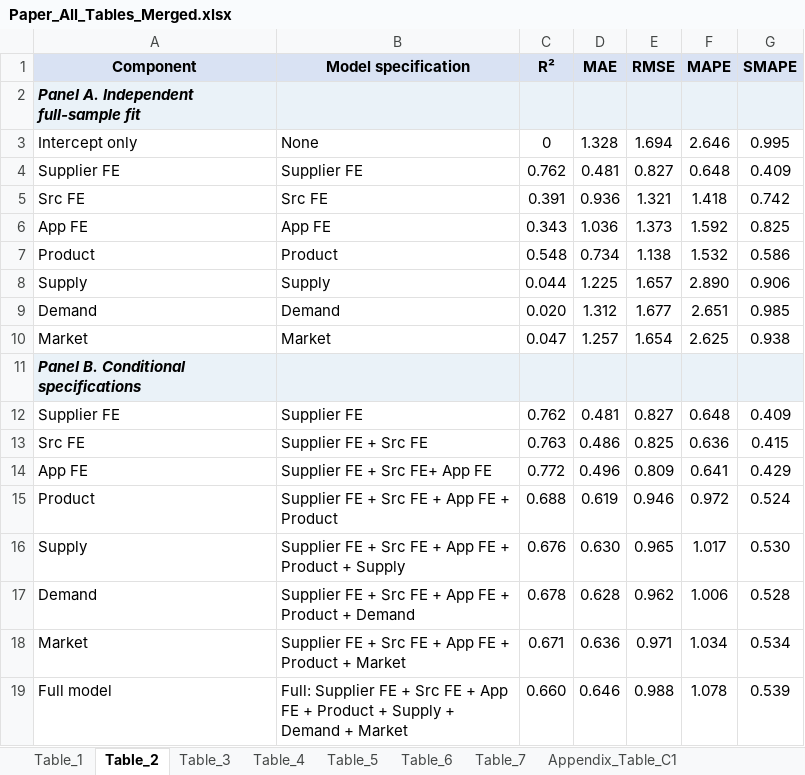
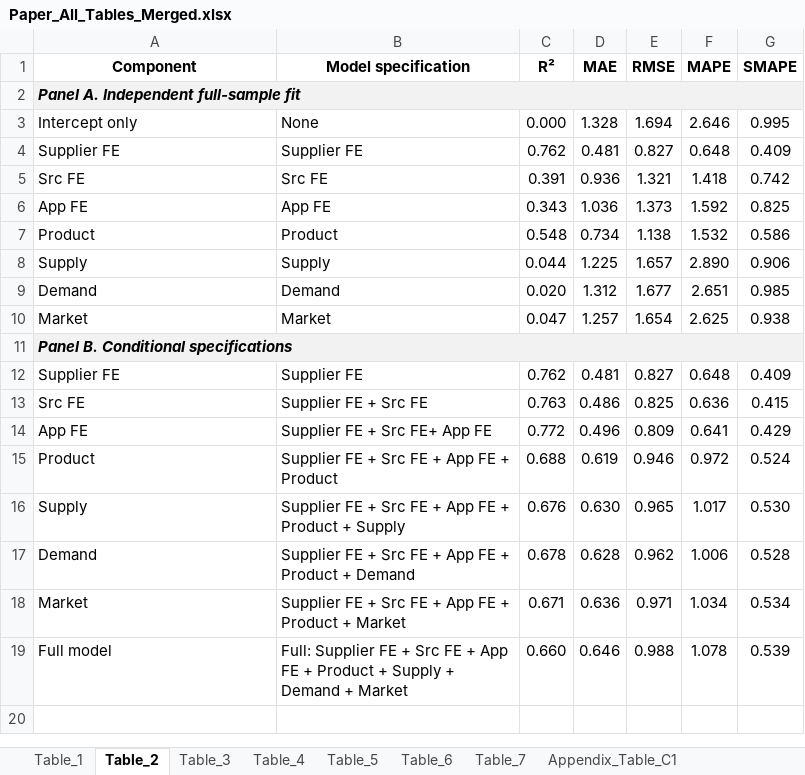
Before and after one commit to diziqian/kg_utility_reproduce, an Excel workbook: result_kg_reproduce/table_merge/Paper_All_Tables_Merged.xlsx, sheet Table_2, drawn as a sheet; values as stored, in another font and other column widths than the file's, no borders; the diff names each change by its address in the sheet, - before the commit and + after, or states it on an @@ line.

```diff
--- a/result_kg_reproduce/table_merge/Paper_All_Tables_Merged.xlsx (sheet Table_2)
+++ b/result_kg_reproduce/table_merge/Paper_All_Tables_Merged.xlsx (sheet Table_2)
-A1:G1 fill: #D9E2F3
+A1:G1 fill: none
+A2:G2 merged
-B2:G2 fill: #EAF2F8
+B2:G2 fill: none
-C3 (R²): 0
+C3 (R²): 0.000
+A11:G11 merged
-B11:G11 fill: #EAF2F8
+B11:G11 fill: none
```
Also changed, not shown: sheet Table_4, sheet Table_5, sheet Appendix_Table_D1, sheet Table_3, sheet Appendix_Table_C2, sheet Table_1, 7 more sheets, other sheet tabs, 5 other files.
